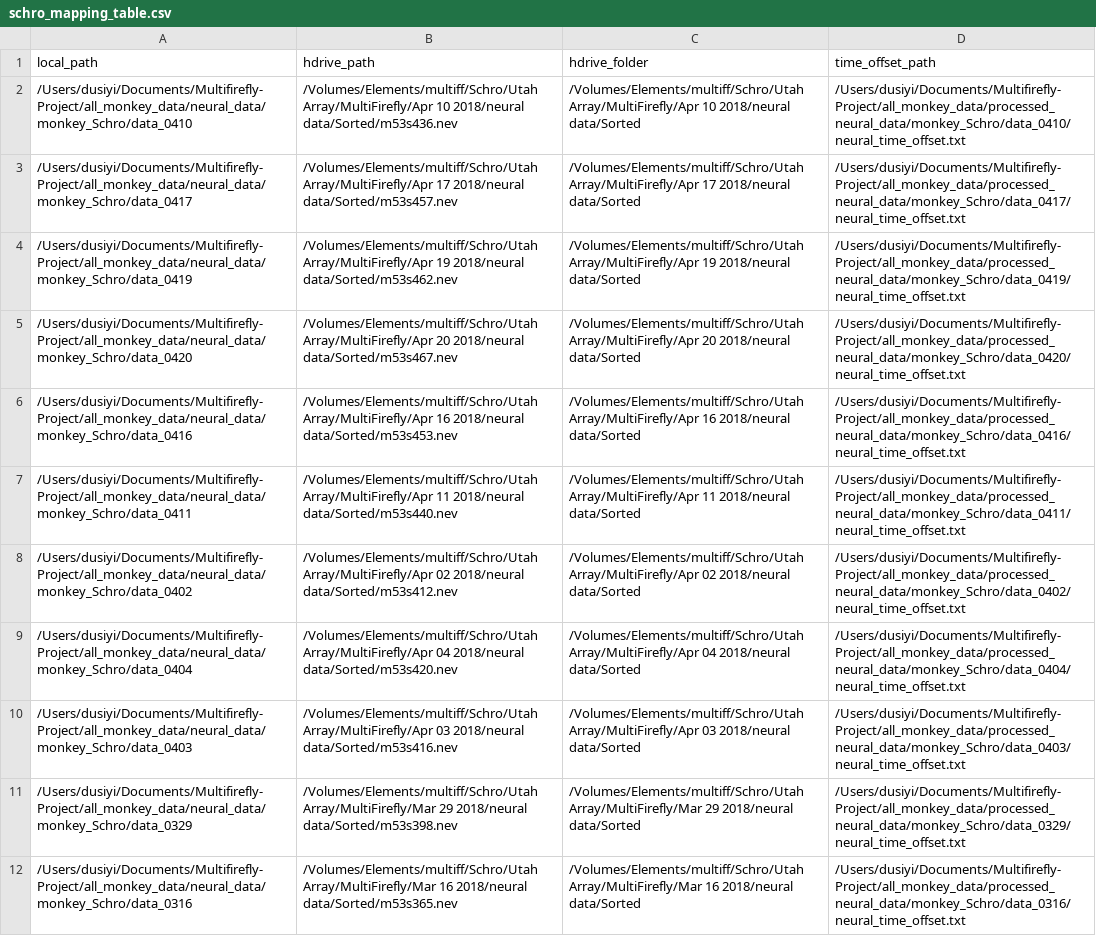
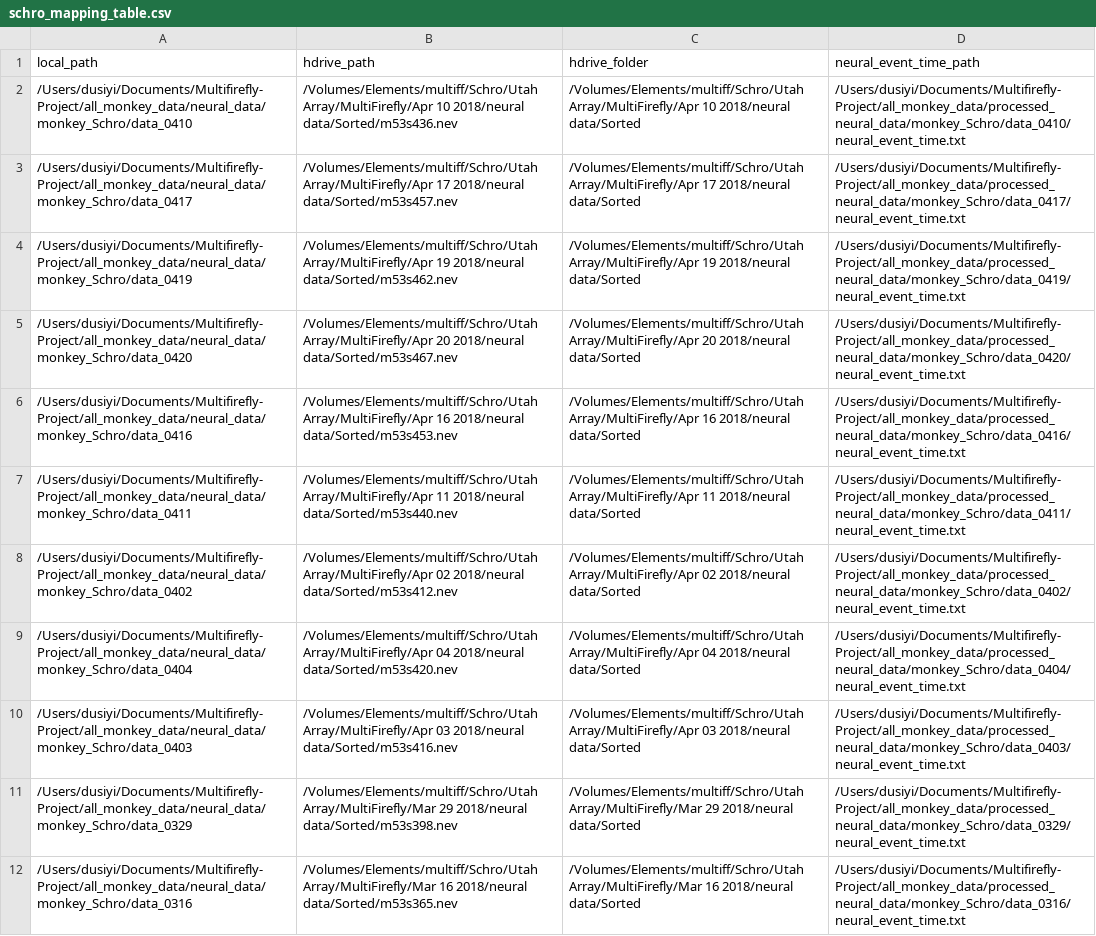
Before and after one commit to CiciDu/multiff_analysis, a CSV file: methods/non_behavioral_analysis/neural_data_analysis/get_neural_data/schro_mapping_table.csv, drawn as a sheet; only a part is shown; the diff covers the shown part only; the diff names each change by its address in the sheet, - before the commit and + after, or states it on an @@ line.

```diff
--- a/methods/non_behavioral_analysis/neural_data_analysis/get_neural_data/schro_mapping_table.csv
+++ b/methods/non_behavioral_analysis/neural_data_analysis/get_neural_data/schro_mapping_table.csv
-D1: time_offset_path
+D1: neural_event_time_path
-D2 (neural_event_time_path): /Users/dusiyi/Documents/Multifirefly-Project/all_monkey_data/processed_neural_data/monkey_Schro/data_0410/neural_time_offset.txt
+D2 (neural_event_time_path): /Users/dusiyi/Documents/Multifirefly-Project/all_monkey_data/processed_neural_data/monkey_Schro/data_0410/neural_event_time.txt
-D3 (neural_event_time_path): /Users/dusiyi/Documents/Multifirefly-Project/all_monkey_data/processed_neural_data/monkey_Schro/data_0417/neural_time_offset.txt
+D3 (neural_event_time_path): /Users/dusiyi/Documents/Multifirefly-Project/all_monkey_data/processed_neural_data/monkey_Schro/data_0417/neural_event_time.txt
-D4 (neural_event_time_path): /Users/dusiyi/Documents/Multifirefly-Project/all_monkey_data/processed_neural_data/monkey_Schro/data_0419/neural_time_offset.txt
+D4 (neural_event_time_path): /Users/dusiyi/Documents/Multifirefly-Project/all_monkey_data/processed_neural_data/monkey_Schro/data_0419/neural_event_time.txt
-D5 (neural_event_time_path): /Users/dusiyi/Documents/Multifirefly-Project/all_monkey_data/processed_neural_data/monkey_Schro/data_0420/neural_time_offset.txt
+D5 (neural_event_time_path): /Users/dusiyi/Documents/Multifirefly-Project/all_monkey_data/processed_neural_data/monkey_Schro/data_0420/neural_event_time.txt
-D6 (neural_event_time_path): /Users/dusiyi/Documents/Multifirefly-Project/all_monkey_data/processed_neural_data/monkey_Schro/data_0416/neural_time_offset.txt
+D6 (neural_event_time_path): /Users/dusiyi/Documents/Multifirefly-Project/all_monkey_data/processed_neural_data/monkey_Schro/data_0416/neural_event_time.txt
-D7 (neural_event_time_path): /Users/dusiyi/Documents/Multifirefly-Project/all_monkey_data/processed_neural_data/monkey_Schro/data_0411/neural_time_offset.txt
+D7 (neural_event_time_path): /Users/dusiyi/Documents/Multifirefly-Project/all_monkey_data/processed_neural_data/monkey_Schro/data_0411/neural_event_time.txt
-D8 (neural_event_time_path): /Users/dusiyi/Documents/Multifirefly-Project/all_monkey_data/processed_neural_data/monkey_Schro/data_0402/neural_time_offset.txt
+D8 (neural_event_time_path): /Users/dusiyi/Documents/Multifirefly-Project/all_monkey_data/processed_neural_data/monkey_Schro/data_0402/neural_event_time.txt
-D9 (neural_event_time_path): /Users/dusiyi/Documents/Multifirefly-Project/all_monkey_data/processed_neural_data/monkey_Schro/data_0404/neural_time_offset.txt
+D9 (neural_event_time_path): /Users/dusiyi/Documents/Multifirefly-Project/all_monkey_data/processed_neural_data/monkey_Schro/data_0404/neural_event_time.txt
-D10 (neural_event_time_path): /Users/dusiyi/Documents/Multifirefly-Project/all_monkey_data/processed_neural_data/monkey_Schro/data_0403/neural_time_offset.txt
+D10 (neural_event_time_path): /Users/dusiyi/Documents/Multifirefly-Project/all_monkey_data/processed_neural_data/monkey_Schro/data_0403/neural_event_time.txt
-D11 (neural_event_time_path): /Users/dusiyi/Documents/Multifirefly-Project/all_monkey_data/processed_neural_data/monkey_Schro/data_0329/neural_time_offset.txt
+D11 (neural_event_time_path): /Users/dusiyi/Documents/Multifirefly-Project/all_monkey_data/processed_neural_data/monkey_Schro/data_0329/neural_event_time.txt
-D12 (neural_event_time_path): /Users/dusiyi/Documents/Multifirefly-Project/all_monkey_data/processed_neural_data/monkey_Schro/data_0316/neural_time_offset.txt
+D12 (neural_event_time_path): /Users/dusiyi/Documents/Multifirefly-Project/all_monkey_data/processed_neural_data/monkey_Schro/data_0316/neural_event_time.txt
```
Also changed, not shown: 11 edited cells elsewhere in this file, methods/non_behavioral_analysis/neural_data_analysis/get_neural_data/bruno_mapping_table.csv, methods/non_behavioral_analysis/neural_data_analysis/get_neural_data/{monkey}_mapping_table.csv, 18 other files.
